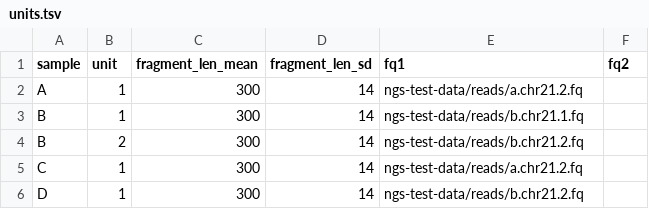
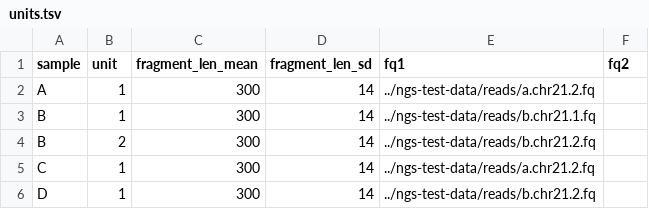
Before and after one commit to snakemake-workflows/rna-seq-kallisto-sleuth, a TSV file: .test/3-prime-config/config/units.tsv, drawn as a sheet.

Commit message:
updated .test raw fastq file path

```diff
--- a/.test/3-prime-config/config/units.tsv
+++ b/.test/3-prime-config/config/units.tsv
@@ -1,6 +1,6 @@
 sample	unit	fragment_len_mean	fragment_len_sd	fq1	fq2
-A	1	300	14	ngs-test-data/reads/a.chr21.2.fq
-B	1	300	14	ngs-test-data/reads/b.chr21.1.fq
-B	2	300	14	ngs-test-data/reads/b.chr21.2.fq
-C	1	300	14	ngs-test-data/reads/a.chr21.2.fq
-D	1	300	14	ngs-test-data/reads/b.chr21.2.fq
+A	1	300	14	../ngs-test-data/reads/a.chr21.2.fq
+B	1	300	14	../ngs-test-data/reads/b.chr21.1.fq
+B	2	300	14	../ngs-test-data/reads/b.chr21.2.fq
+C	1	300	14	../ngs-test-data/reads/a.chr21.2.fq
+D	1	300	14	../ngs-test-data/reads/b.chr21.2.fq
```
